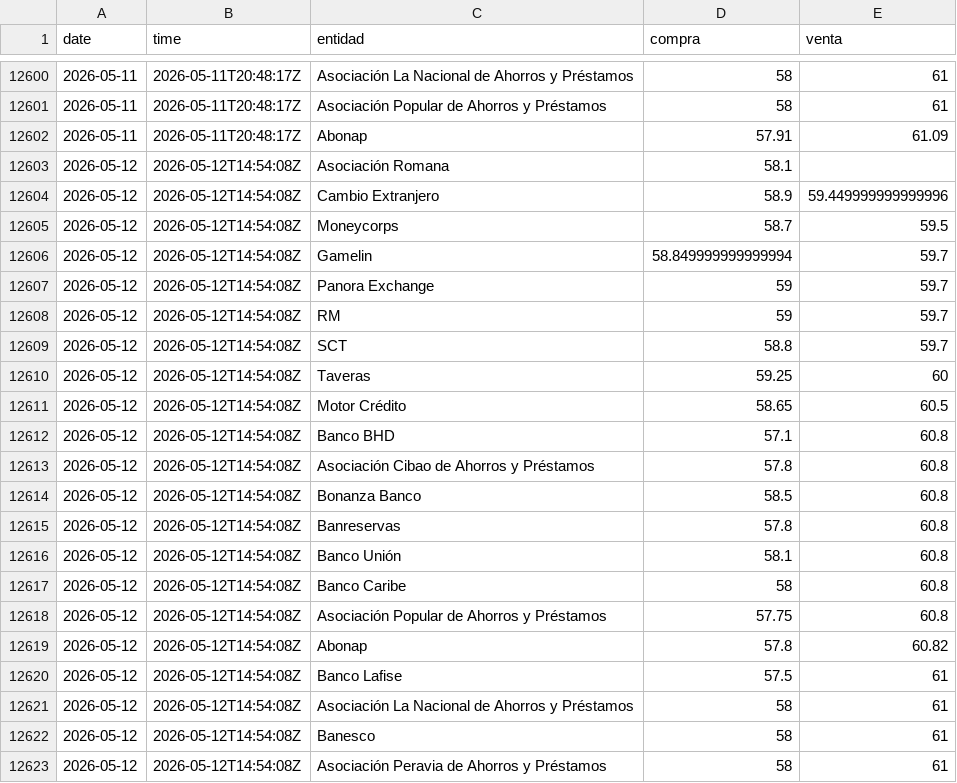
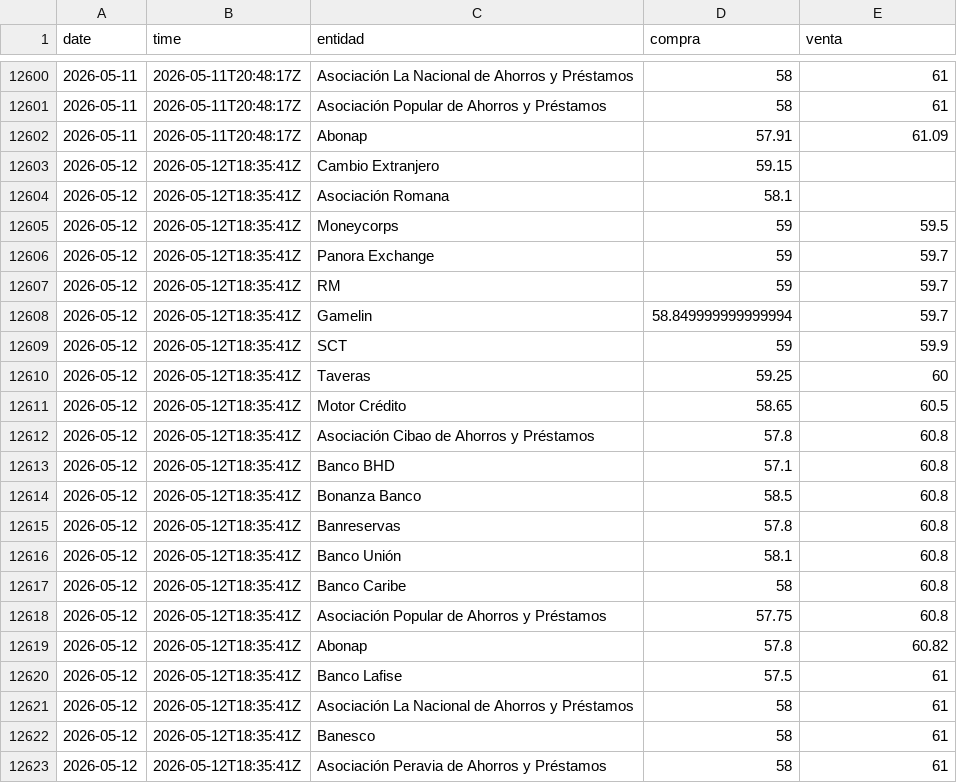
Before and after one commit to emilarmando03/webscraping-tc2, a CSV file: data/infodolar/_historico_infodolar.csv, drawn as a sheet; only a part is shown, gaps mark what is left out.

```diff
--- a/data/infodolar/_historico_infodolar.csv
+++ b/data/infodolar/_historico_infodolar.csv
@@ -12602,22 +12602,22 @@ date,time,entidad,compra,venta
 2026-05-11,2026-05-11T20:48:17Z,Abonap,57.91,61.09
-2026-05-12,2026-05-12T14:54:08Z,Asociación Romana,58.1,
-2026-05-12,2026-05-12T14:54:08Z,Cambio Extranjero,58.9,59.449999999999996
-2026-05-12,2026-05-12T14:54:08Z,Moneycorps,58.7,59.5
-2026-05-12,2026-05-12T14:54:08Z,Gamelin,58.849999999999994,59.7
-2026-05-12,2026-05-12T14:54:08Z,Panora Exchange,59,59.7
-2026-05-12,2026-05-12T14:54:08Z,RM,59,59.7
-2026-05-12,2026-05-12T14:54:08Z,SCT,58.8,59.7
-2026-05-12,2026-05-12T14:54:08Z,Taveras,59.25,60
-2026-05-12,2026-05-12T14:54:08Z,Motor Crédito,58.65,60.5
-2026-05-12,2026-05-12T14:54:08Z,Banco BHD,57.1,60.8
-2026-05-12,2026-05-12T14:54:08Z,Asociación Cibao de Ahorros y Préstamos,57.8,60.8
-2026-05-12,2026-05-12T14:54:08Z,Bonanza Banco,58.5,60.8
-2026-05-12,2026-05-12T14:54:08Z,Banreservas,57.8,60.8
-2026-05-12,2026-05-12T14:54:08Z,Banco Unión,58.1,60.8
-2026-05-12,2026-05-12T14:54:08Z,Banco Caribe,58,60.8
-2026-05-12,2026-05-12T14:54:08Z,Asociación Popular de Ahorros y Préstamos,57.75,60.8
-2026-05-12,2026-05-12T14:54:08Z,Abonap,57.8,60.82
-2026-05-12,2026-05-12T14:54:08Z,Banco Lafise,57.5,61
-2026-05-12,2026-05-12T14:54:08Z,Asociación La Nacional de Ahorros y Préstamos,58,61
-2026-05-12,2026-05-12T14:54:08Z,Banesco,58,61
-2026-05-12,2026-05-12T14:54:08Z,Asociación Peravia de Ahorros y Préstamos,58,61
+2026-05-12,2026-05-12T18:35:41Z,Cambio Extranjero,59.15,
+2026-05-12,2026-05-12T18:35:41Z,Asociación Romana,58.1,
+2026-05-12,2026-05-12T18:35:41Z,Moneycorps,59,59.5
+2026-05-12,2026-05-12T18:35:41Z,Panora Exchange,59,59.7
+2026-05-12,2026-05-12T18:35:41Z,RM,59,59.7
+2026-05-12,2026-05-12T18:35:41Z,Gamelin,58.849999999999994,59.7
+2026-05-12,2026-05-12T18:35:41Z,SCT,59,59.9
+2026-05-12,2026-05-12T18:35:41Z,Taveras,59.25,60
+2026-05-12,2026-05-12T18:35:41Z,Motor Crédito,58.65,60.5
+2026-05-12,2026-05-12T18:35:41Z,Asociación Cibao de Ahorros y Préstamos,57.8,60.8
+2026-05-12,2026-05-12T18:35:41Z,Banco BHD,57.1,60.8
+2026-05-12,2026-05-12T18:35:41Z,Bonanza Banco,58.5,60.8
+2026-05-12,2026-05-12T18:35:41Z,Banreservas,57.8,60.8
+2026-05-12,2026-05-12T18:35:41Z,Banco Unión,58.1,60.8
+2026-05-12,2026-05-12T18:35:41Z,Banco Caribe,58,60.8
+2026-05-12,2026-05-12T18:35:41Z,Asociación Popular de Ahorros y Préstamos,57.75,60.8
+2026-05-12,2026-05-12T18:35:41Z,Abonap,57.8,60.82
+2026-05-12,2026-05-12T18:35:41Z,Banco Lafise,57.5,61
+2026-05-12,2026-05-12T18:35:41Z,Asociación La Nacional de Ahorros y Préstamos,58,61
+2026-05-12,2026-05-12T18:35:41Z,Banesco,58,61
+2026-05-12,2026-05-12T18:35:41Z,Asociación Peravia de Ahorros y Préstamos,58,61
```
Also changed, not shown: data/from_banks/_historico_from_banks.csv, data/from_banks/csv/2026-05-12.csv, 7 other files.
